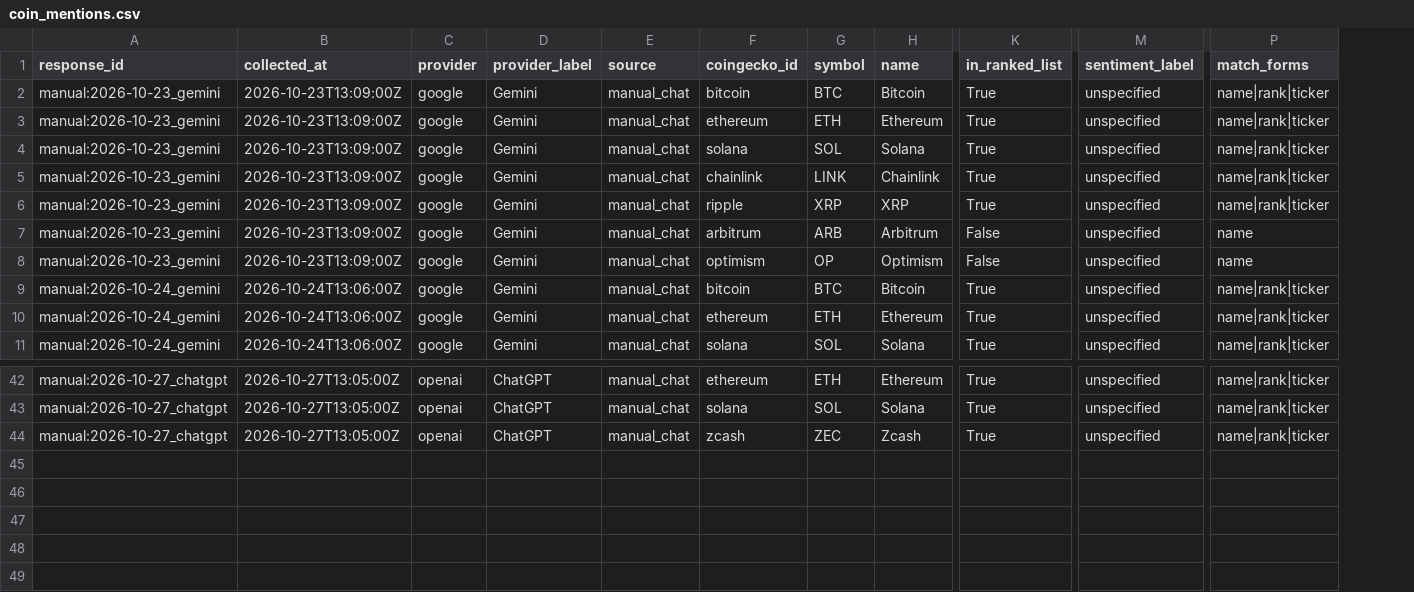
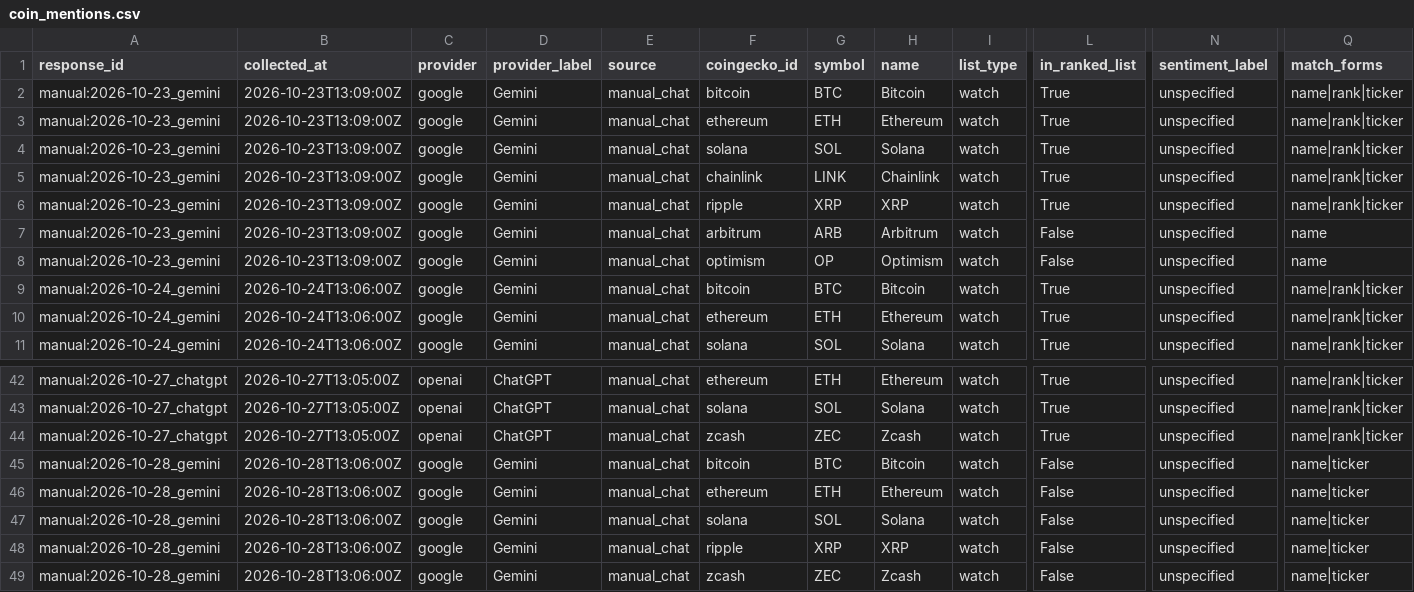
Before and after one commit to lnagencycreative/ai-crypto-signals, a CSV file: data/processed/coin_mentions.csv, drawn as a sheet; only a part is shown, gaps mark what is left out; rows hold the shown columns only; the diff names each change by its address in the sheet, - before the commit and + after, or states it on an @@ line.

```diff
--- a/data/processed/coin_mentions.csv
+++ b/data/processed/coin_mentions.csv
+column I (list_type), rows 2-11: all watch; rows 42-44: all watch
+row 45: manual:2026-10-28_gemini | 2026-10-28T13:06:00Z | google | Gemini | manual_chat | bitcoin | BTC | Bitcoin | watch | False | unspecified | name|ticker
+row 46: manual:2026-10-28_gemini | 2026-10-28T13:06:00Z | google | Gemini | manual_chat | ethereum | ETH | Ethereum | watch | False | unspecified | name|ticker
+row 47: manual:2026-10-28_gemini | 2026-10-28T13:06:00Z | google | Gemini | manual_chat | solana | SOL | Solana | watch | False | unspecified | name|ticker
+row 48: manual:2026-10-28_gemini | 2026-10-28T13:06:00Z | google | Gemini | manual_chat | ripple | XRP | XRP | watch | False | unspecified | name|ticker
+row 49: manual:2026-10-28_gemini | 2026-10-28T13:06:00Z | google | Gemini | manual_chat | zcash | ZEC | Zcash | watch | False | unspecified | name|ticker
```
Also changed, not shown: data/processed/llm_responses.csv, 12 other files.
